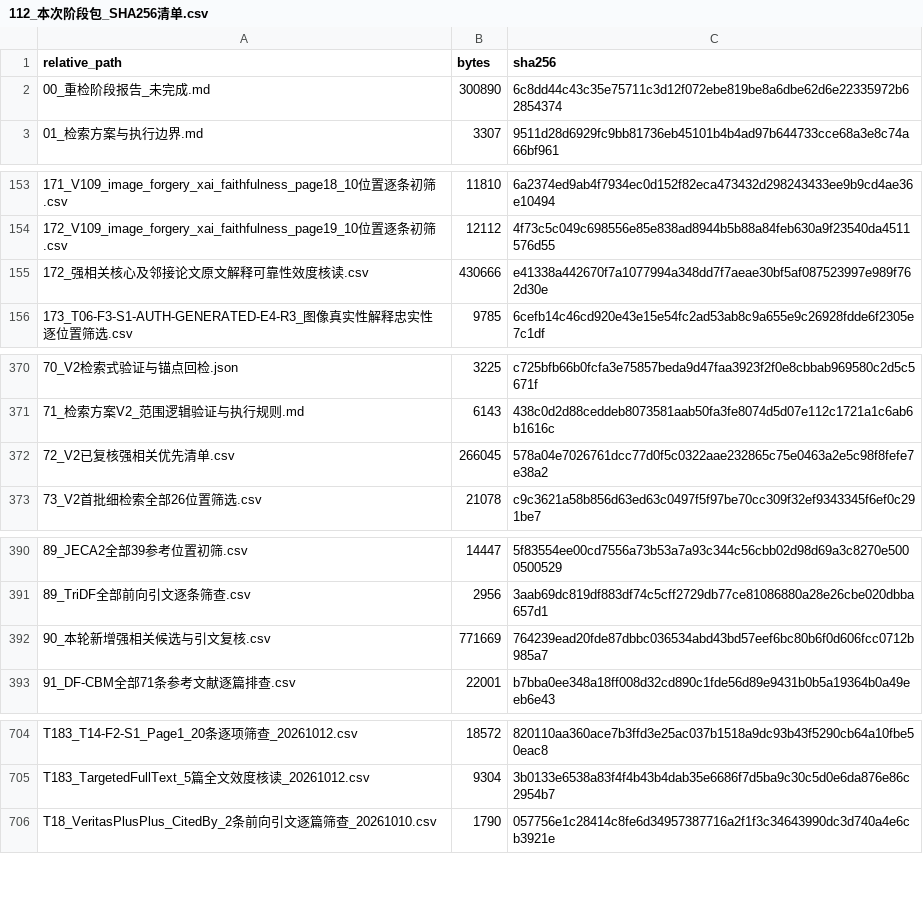
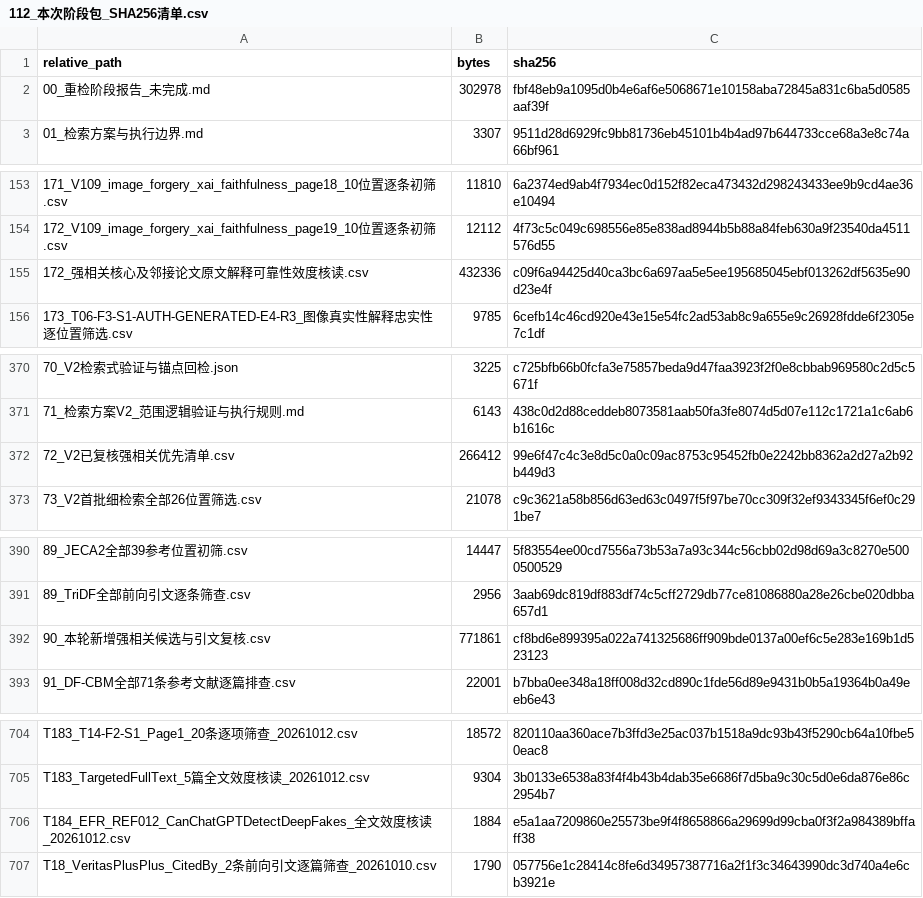
Before and after one commit to brodyZhao/my-research-project, a CSV file: outputs/图像鉴伪解释可靠性_重检_2026-10-05/112_本次阶段包_SHA256清单.csv, drawn as a sheet; only a part is shown, gaps mark what is left out.

```diff
--- a/outputs/图像鉴伪解释可靠性_重检_2026-10-05/112_本次阶段包_SHA256清单.csv
+++ b/outputs/图像鉴伪解释可靠性_重检_2026-10-05/112_本次阶段包_SHA256清单.csv
@@ -1,3 +1,3 @@
 relative_path,bytes,sha256
-00_重检阶段报告_未完成.md,300890,6c8dd44c43c35e75711c3d12f072ebe819be8a6dbe62d6e22335972b62854374
+00_重检阶段报告_未完成.md,302978,fbf48eb9a1095d0b4e6af6e5068671e10158aba72845a831c6ba5d0585aaf39f
 01_检索方案与执行边界.md,3307,9511d28d6929fc9bb81736eb45101b4b4ad97b644733cce68a3e8c74a66bf961
@@ -154,3 +154,3 @@
 172_V109_image_forgery_xai_faithfulness_page19_10位置逐条初筛.csv,12112,4f73c5c049c698556e85e838ad8944b5b88a84feb630a9f23540da4511576d55
-172_强相关核心及邻接论文原文解释可靠性效度核读.csv,430666,e41338a442670f7a1077994a348dd7f7aeae30bf5af087523997e989f762d30e
+172_强相关核心及邻接论文原文解释可靠性效度核读.csv,432336,c09f6a94425d40ca3bc6a697aa5e5ee195685045ebf013262df5635e90d23e4f
 173_T06-F3-S1-AUTH-GENERATED-E4-R3_图像真实性解释忠实性逐位置筛选.csv,9785,6cefb14c46cd920e43e15e54fc2ad53ab8c9a655e9c26928fdde6f2305e7c1df
@@ -371,3 +371,3 @@
 71_检索方案V2_范围逻辑验证与执行规则.md,6143,438c0d2d88ceddeb8073581aab50fa3fe8074d5d07e112c1721a1c6ab6b1616c
-72_V2已复核强相关优先清单.csv,266045,578a04e7026761dcc77d0f5c0322aae232865c75e0463a2e5c98f8fefe7e38a2
+72_V2已复核强相关优先清单.csv,266412,99e6f47c4c3e8d5c0a0c09ac8753c95452fb0e2242bb8362a2d27a2b92b449d3
 73_V2首批细检索全部26位置筛选.csv,21078,c9c3621a58b856d63ed63c0497f5f97be70cc309f32ef9343345f6ef0c291be7
@@ -391,3 +391,3 @@
 89_TriDF全部前向引文逐条筛查.csv,2956,3aab69dc819df883df74c5cff2729db77ce81086880a28e26cbe020dbba657d1
-90_本轮新增强相关候选与引文复核.csv,771669,764239ead20fde87dbbc036534abd43bd57eef6bc80b6f0d606fcc0712b985a7
+90_本轮新增强相关候选与引文复核.csv,771861,cf8bd6e899395a022a741325686ff909bde0137a00ef6c5e283e169b1d523123
 91_DF-CBM全部71条参考文献逐篇排查.csv,22001,b7bba0ee348a18ff008d32cd890c1fde56d89e9431b0b5a19364b0a49eeb6e43
@@ -705,2 +705,3 @@ T183_T14-F2-S1_Page1_20条逐项筛查_20261012.csv,18572,820110aa360ace7b3ffd3e
 T183_TargetedFullText_5篇全文效度核读_20261012.csv,9304,3b0133e6538a83f4f4b43b4dab35e6686f7d5ba9c30c5d0e6da876e86c2954b7
+T184_EFR_REF012_CanChatGPTDetectDeepFakes_全文效度核读_20261012.csv,1884,e5a1aa7209860e25573be9f4f8658866a29699d99cba0f3f2a984389bffaff38
 T18_VeritasPlusPlus_CitedBy_2条前向引文逐篇筛查_20261010.csv,1790,057756e1c28414c8fe6d34957387716a2f1f3c34643990dc3d740a4e6cb3921e
```
Also changed, not shown: outputs/图像鉴伪解释可靠性_重检_2026-10-05/172_强相关核心及邻接论文原文解释可靠性效度核读.csv, outputs/图像鉴伪解释可靠性_重检_2026-10-05/72_V2已复核强相关优先清单.csv, 4 other files.
